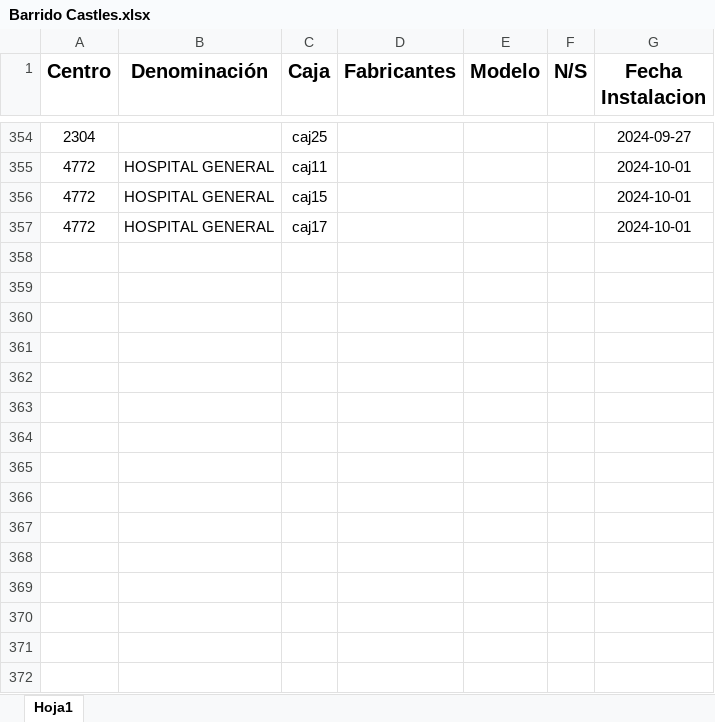
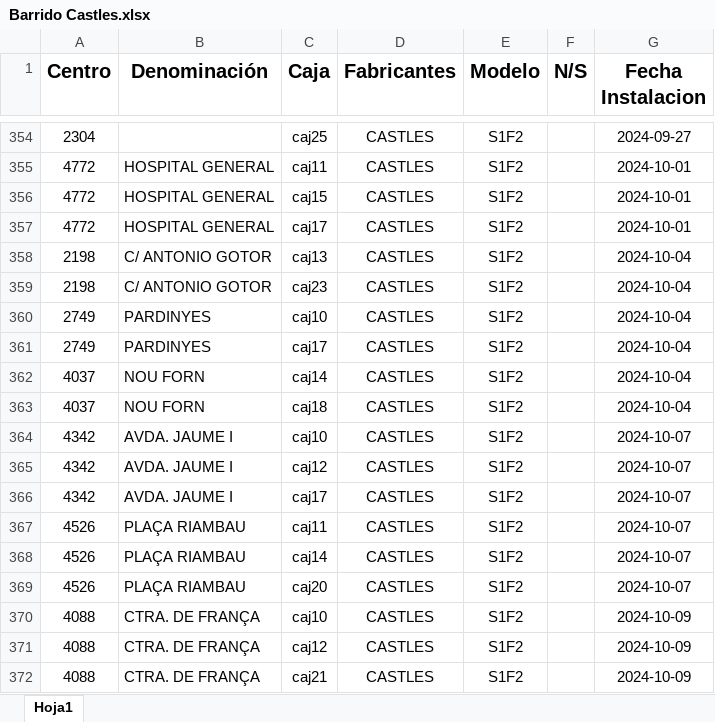
Before and after one commit to juliovcf/flask-upload-incidencias, an Excel workbook: Barrido Castles.xlsx, sheet Hoja1, drawn as a sheet; only a part is shown, gaps mark what is left out; values as stored, in another font and other column widths than the file's, no borders; the diff covers the shown part only; the diff names each change by its address in the sheet, - before the commit and + after, or states it on an @@ line.

```diff
--- a/Barrido Castles.xlsx (sheet Hoja1)
+++ b/Barrido Castles.xlsx (sheet Hoja1)
-D354:D357 (Fabricantes): (empty)
+D354:D357 (Fabricantes): CASTLES
-E354:E357 (Modelo): (empty)
+E354:E357 (Modelo): S1F2
+row 358: 2198 | C/ ANTONIO GOTOR | caj13 | CASTLES | S1F2 |  | 2024-10-04
+row 359: 2198 | C/ ANTONIO GOTOR | caj23 | CASTLES | S1F2 |  | 2024-10-04
+row 360: 2749 | PARDINYES | caj10 | CASTLES | S1F2 |  | 2024-10-04
+row 361: 2749 | PARDINYES | caj17 | CASTLES | S1F2 |  | 2024-10-04
+row 362: 4037 | NOU FORN | caj14 | CASTLES | S1F2 |  | 2024-10-04
+row 363: 4037 | NOU FORN | caj18 | CASTLES | S1F2 |  | 2024-10-04
+row 364: 4342 | AVDA. JAUME I | caj10 | CASTLES | S1F2 |  | 2024-10-07
+row 365: 4342 | AVDA. JAUME I | caj12 | CASTLES | S1F2 |  | 2024-10-07
+row 366: 4342 | AVDA. JAUME I | caj17 | CASTLES | S1F2 |  | 2024-10-07
+row 367: 4526 | PLAÇA RIAMBAU | caj11 | CASTLES | S1F2 |  | 2024-10-07
+row 368: 4526 | PLAÇA RIAMBAU | caj14 | CASTLES | S1F2 |  | 2024-10-07
+row 369: 4526 | PLAÇA RIAMBAU | caj20 | CASTLES | S1F2 |  | 2024-10-07
+row 370: 4088 | CTRA. DE FRANÇA | caj10 | CASTLES | S1F2 |  | 2024-10-09
+row 371: 4088 | CTRA. DE FRANÇA | caj12 | CASTLES | S1F2 |  | 2024-10-09
+row 372: 4088 | CTRA. DE FRANÇA | caj21 | CASTLES | S1F2 |  | 2024-10-09
```
Also changed, not shown: 47 added rows and 54 edited cells elsewhere in this sheet, 2 other files.
